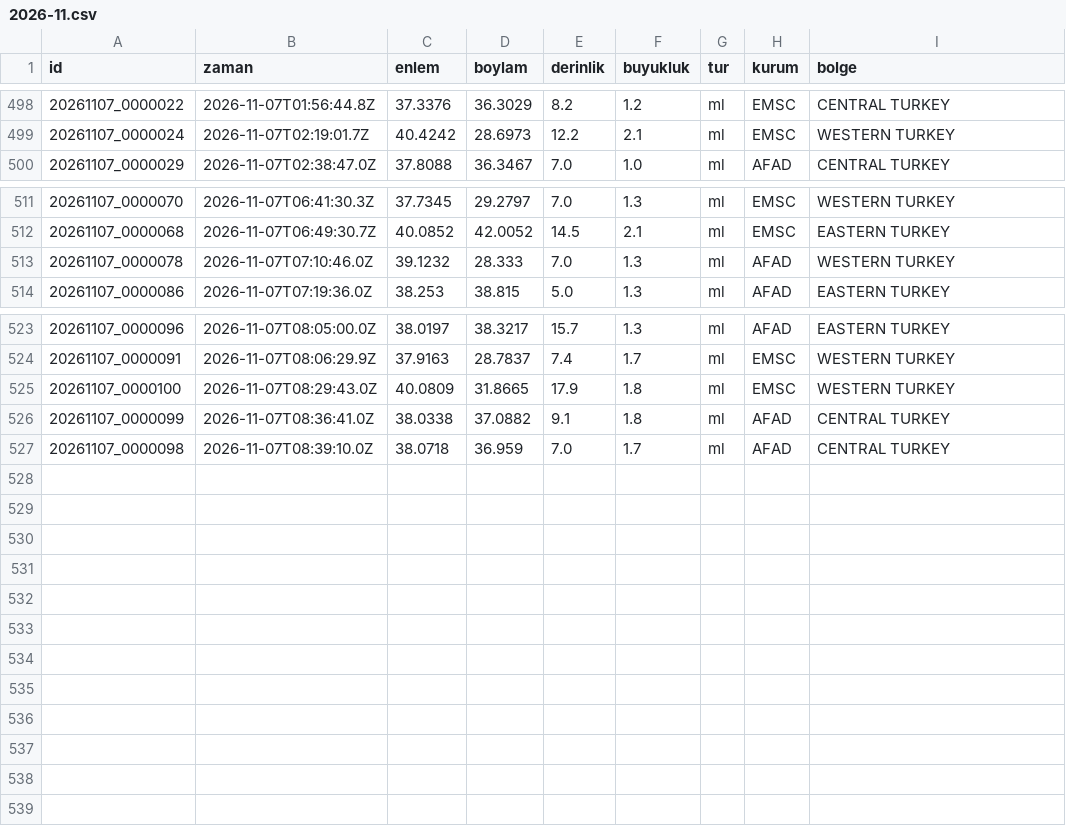
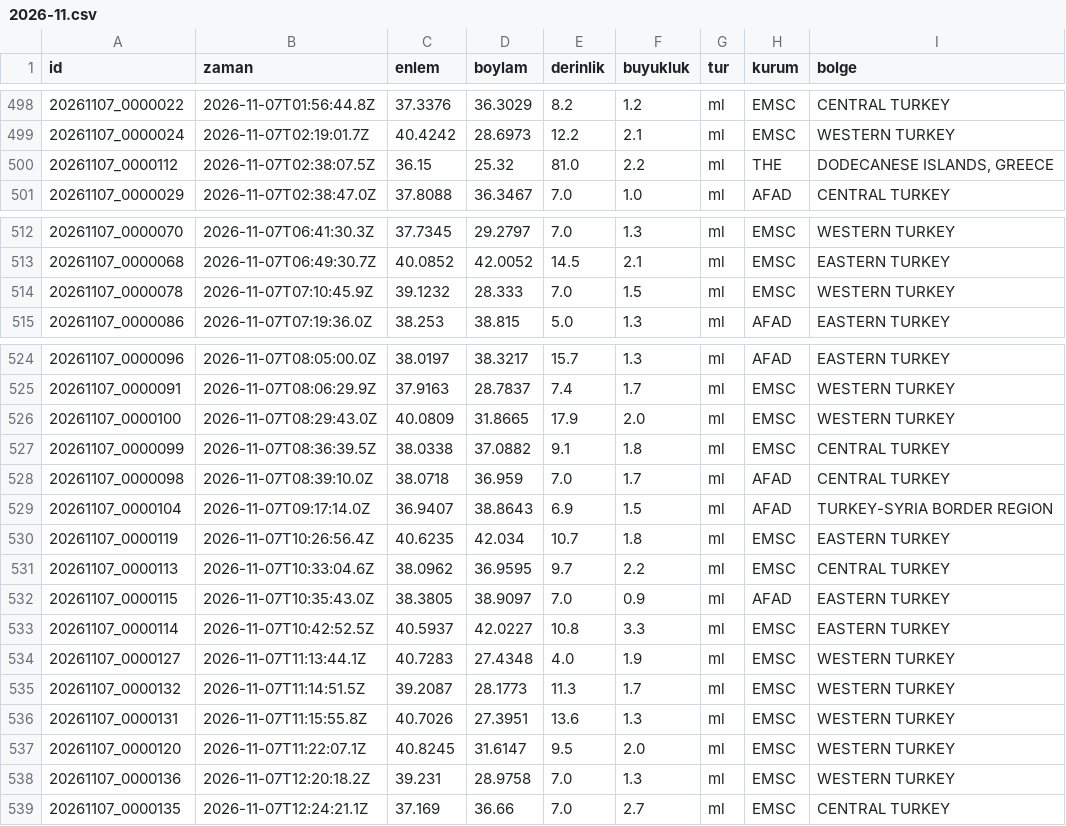
Before and after one commit to birtohum/turkiye-sallandi, a CSV file: veri/emsc/2026-11.csv, drawn as a sheet; only a part is shown, gaps mark what is left out.

```diff
--- a/veri/emsc/2026-11.csv
+++ b/veri/emsc/2026-11.csv
@@ -499,2 +499,3 @@ id,zaman,enlem,boylam,derinlik,buyukluk,tur,kurum,bolge
 20261107_0000024,2026-11-07T02:19:01.7Z,40.4242,28.6973,12.2,2.1,ml,EMSC,WESTERN TURKEY
+20261107_0000112,2026-11-07T02:38:07.5Z,36.15,25.32,81.0,2.2,ml,THE,"DODECANESE ISLANDS, GREECE"
 20261107_0000029,2026-11-07T02:38:47.0Z,37.8088,36.3467,7.0,1.0,ml,AFAD,CENTRAL TURKEY
@@ -512,3 +513,3 @@ id,zaman,enlem,boylam,derinlik,buyukluk,tur,kurum,bolge
 20261107_0000068,2026-11-07T06:49:30.7Z,40.0852,42.0052,14.5,2.1,ml,EMSC,EASTERN TURKEY
-20261107_0000078,2026-11-07T07:10:46.0Z,39.1232,28.333,7.0,1.3,ml,AFAD,WESTERN TURKEY
+20261107_0000078,2026-11-07T07:10:45.9Z,39.1232,28.333,7.0,1.5,ml,EMSC,WESTERN TURKEY
 20261107_0000086,2026-11-07T07:19:36.0Z,38.253,38.815,5.0,1.3,ml,AFAD,EASTERN TURKEY
@@ -524,4 +525,15 @@ id,zaman,enlem,boylam,derinlik,buyukluk,tur,kurum,bolge
 20261107_0000091,2026-11-07T08:06:29.9Z,37.9163,28.7837,7.4,1.7,ml,EMSC,WESTERN TURKEY
-20261107_0000100,2026-11-07T08:29:43.0Z,40.0809,31.8665,17.9,1.8,ml,EMSC,WESTERN TURKEY
-20261107_0000099,2026-11-07T08:36:41.0Z,38.0338,37.0882,9.1,1.8,ml,AFAD,CENTRAL TURKEY
+20261107_0000100,2026-11-07T08:29:43.0Z,40.0809,31.8665,17.9,2.0,ml,EMSC,WESTERN TURKEY
+20261107_0000099,2026-11-07T08:36:39.5Z,38.0338,37.0882,9.1,1.8,ml,EMSC,CENTRAL TURKEY
 20261107_0000098,2026-11-07T08:39:10.0Z,38.0718,36.959,7.0,1.7,ml,AFAD,CENTRAL TURKEY
+20261107_0000104,2026-11-07T09:17:14.0Z,36.9407,38.8643,6.9,1.5,ml,AFAD,TURKEY-SYRIA BORDER REGION
+20261107_0000119,2026-11-07T10:26:56.4Z,40.6235,42.034,10.7,1.8,ml,EMSC,EASTERN TURKEY
+20261107_0000113,2026-11-07T10:33:04.6Z,38.0962,36.9595,9.7,2.2,ml,EMSC,CENTRAL TURKEY
+20261107_0000115,2026-11-07T10:35:43.0Z,38.3805,38.9097,7.0,0.9,ml,AFAD,EASTERN TURKEY
+20261107_0000114,2026-11-07T10:42:52.5Z,40.5937,42.0227,10.8,3.3,ml,EMSC,EASTERN TURKEY
+20261107_0000127,2026-11-07T11:13:44.1Z,40.7283,27.4348,4.0,1.9,ml,EMSC,WESTERN TURKEY
+20261107_0000132,2026-11-07T11:14:51.5Z,39.2087,28.1773,11.3,1.7,ml,EMSC,WESTERN TURKEY
+20261107_0000131,2026-11-07T11:15:55.8Z,40.7026,27.3951,13.6,1.3,ml,EMSC,WESTERN TURKEY
+20261107_0000120,2026-11-07T11:22:07.1Z,40.8245,31.6147,9.5,2.0,ml,EMSC,WESTERN TURKEY
+20261107_0000136,2026-11-07T12:20:18.2Z,39.231,28.9758,7.0,1.3,ml,EMSC,WESTERN TURKEY
+20261107_0000135,2026-11-07T12:24:21.1Z,37.169,36.66,7.0,2.7,ml,EMSC,CENTRAL TURKEY
```
Also changed, not shown: 3 other files.
